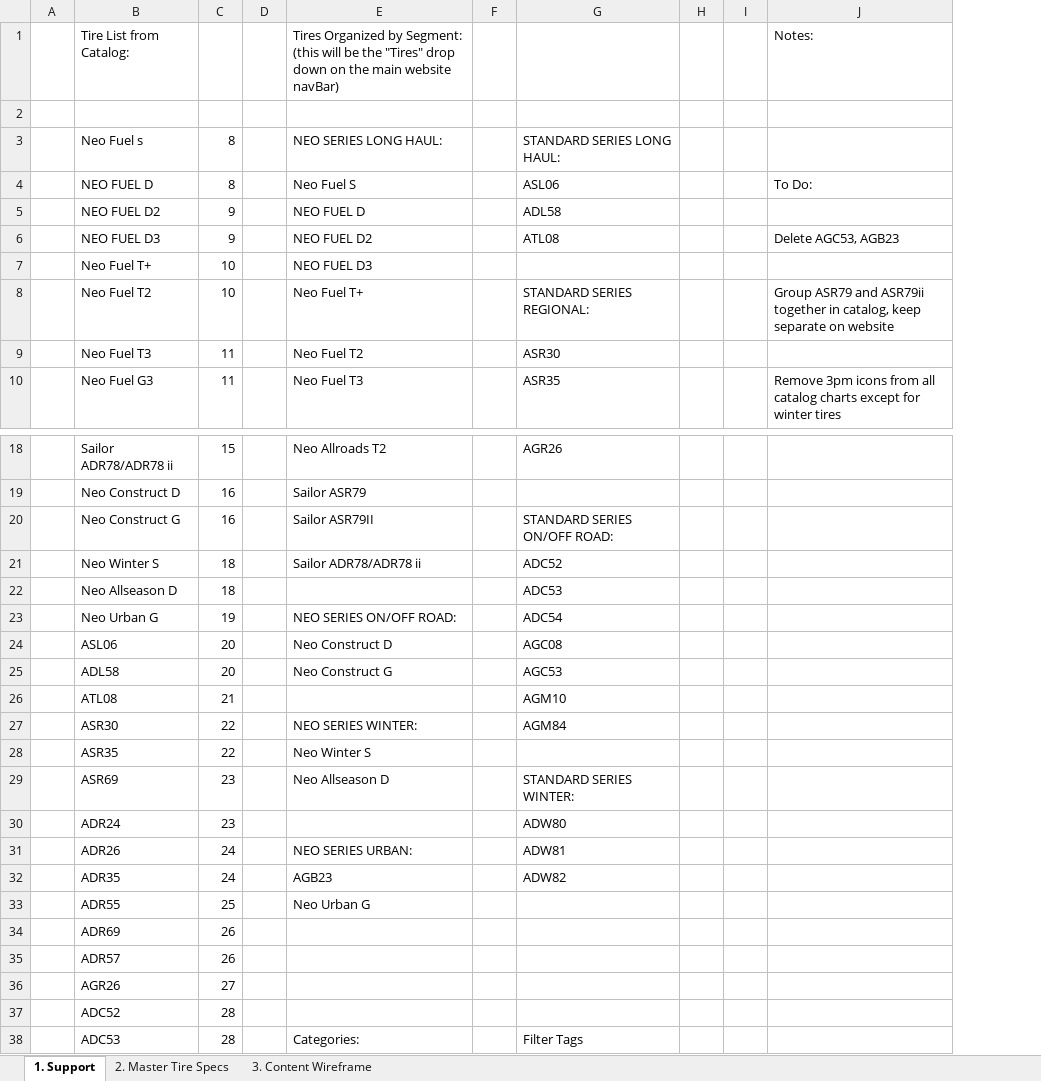
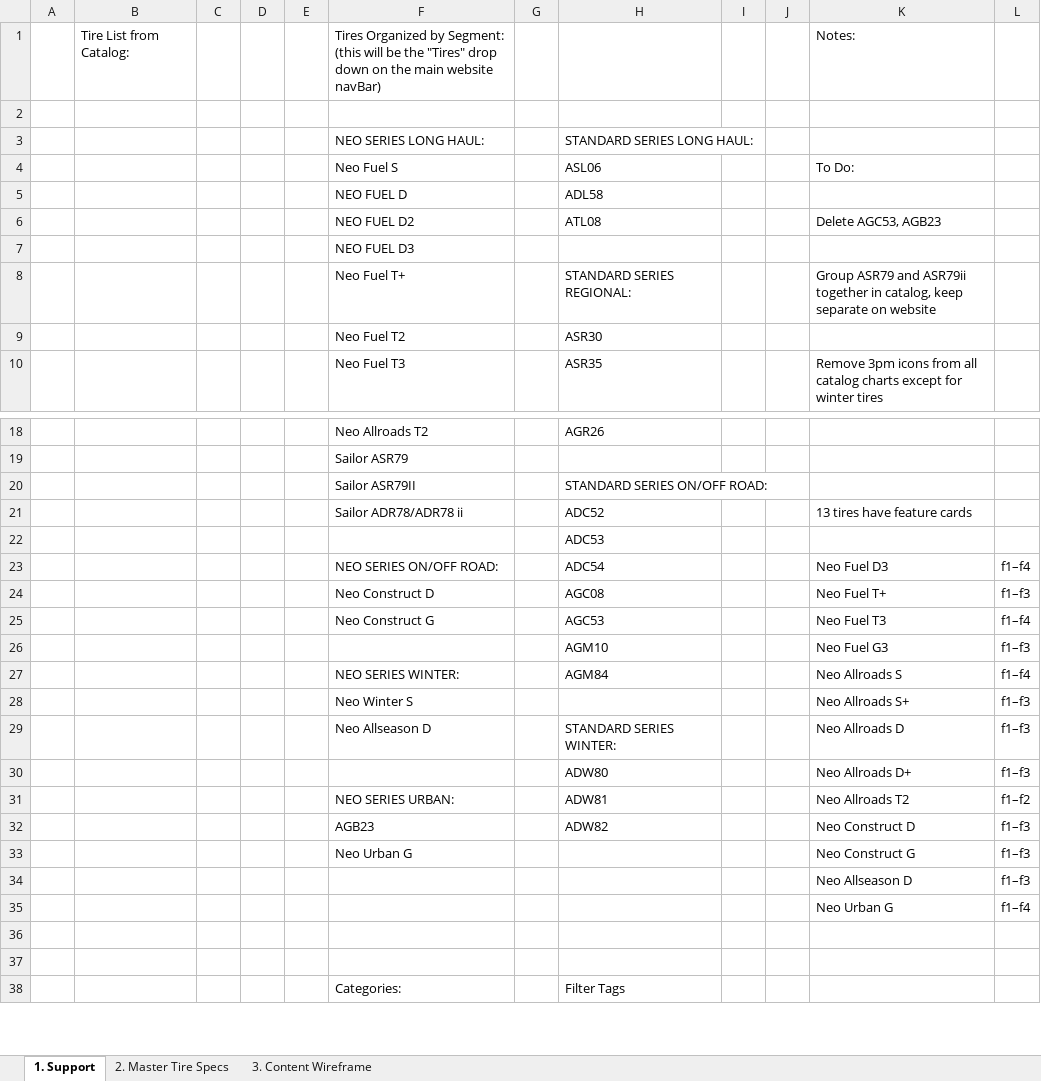
Before and after one commit to markdmui/Aeolus-Tire, an Excel workbook: Aeolus-Wireframe-06.xlsx, sheet 1. Support, drawn as a sheet; only a part is shown, gaps mark what is left out; values as stored, in another font and other column widths than the file's, no cell formats; removed rows and columns are numbered as before the commit, all else as after; the diff covers the shown part only; the diff names each change by its address in the sheet, - before the commit and + after, or states it on an @@ line.

```diff
--- a/Aeolus-Wireframe-06.xlsx (sheet 1. Support)
+++ b/Aeolus-Wireframe-06.xlsx (sheet 1. Support)
-column B, rows 1-10: Tire List from Catalog: |  | Neo Fuel s | NEO FUEL D | NEO FUEL D2 | NEO FUEL D3 | Neo Fuel T+ | Neo Fuel T2 | Neo Fuel T3 | Neo Fuel G3; rows 18-38: Sailor ADR78/ADR78 ii | Neo Construct D | Neo Construct G | Neo Winter S | Neo Allseason D | Neo Urban G | ASL06 | ADL58 | ATL08 | ASR30 | ASR35 | ASR69 | ADR24 | ADR26 | ADR35 | ADR55 | ADR69 | ADR57 | AGR26 | ADC52 | ADC53
-column C, rows 3-10: 8 | 8 | 9 | 9 | 10 | 10 | 11 | 11; rows 18-38: 15 | 16 | 16 | 18 | 18 | 19 | 20 | 20 | 21 | 22 | 22 | 23 | 23 | 24 | 24 | 25 | 26 | 26 | 27 | 28 | 28
+column B, row 1: Tire List from Catalog:
+column C, empty
+column E, empty
+column L, rows 23-35: f1–f4 | f1–f3 | f1–f4 | f1–f3 | f1–f4 | f1–f3 | f1–f3 | f1–f3 | f1–f2 | f1–f3 | f1–f3 | f1–f3 | f1–f4
-K21: (empty)
+K21: 13 tires have feature cards
-K23: (empty)
+K23: Neo Fuel D3
-K24: (empty)
+K24: Neo Fuel T+
-K25: (empty)
+K25: Neo Fuel T3
-K26: (empty)
+K26: Neo Fuel G3
-K27: (empty)
+K27: Neo Allroads S
-K28: (empty)
+K28: Neo Allroads S+
-K29: (empty)
+K29: Neo Allroads D
-K30: (empty)
+K30: Neo Allroads D+
-K31: (empty)
+K31: Neo Allroads T2
-K32: (empty)
+K32: Neo Construct D
-K33: (empty)
+K33: Neo Construct G
-K34: (empty)
+K34: Neo Allseason D
-K35: (empty)
+K35: Neo Urban G
-row 36:  | AGR26 | 27
+row 36: (empty)
-row 37:  | ADC52 | 28
+row 37: (empty)
```
Also changed, not shown: 20 removed rows elsewhere in this sheet, sheet 3. Content Wireframe, sheet 2. Master Tire Specs, cell formats, 13 other files.
